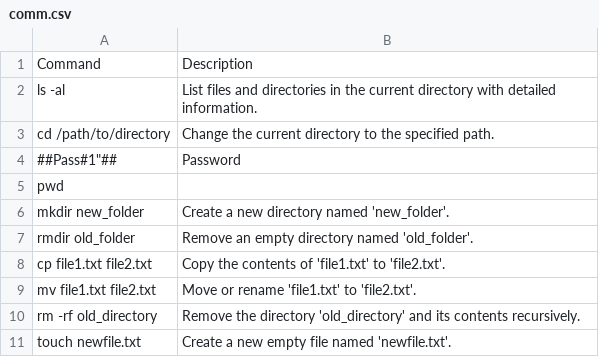
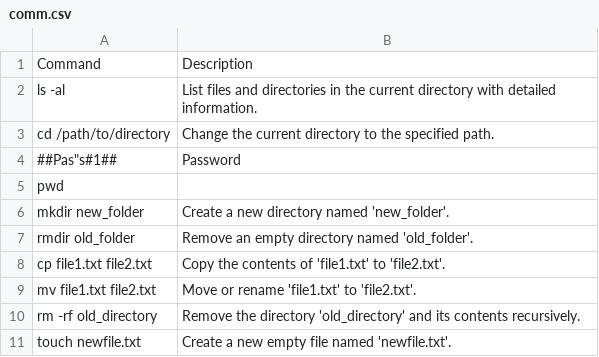
Before and after one commit to ajayparihar/Compy, a CSV file: comm.csv, drawn as a sheet; only a part is shown.

Commit message:
comm.csv - updated with the edge cases

```diff
--- a/comm.csv
+++ b/comm.csv
@@ -3,3 +3,3 @@ ls -al,List files and directories in the current directory with detailed informa
 cd /path/to/directory,Change the current directory to the specified path.
-##Pass#1"##,Password
+##Pas"s#1##,Password
 pwd
```
